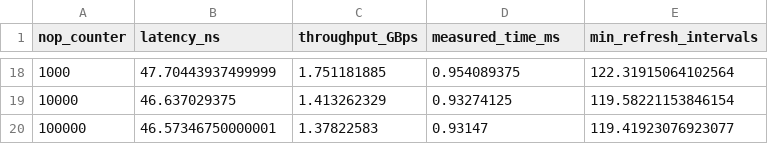
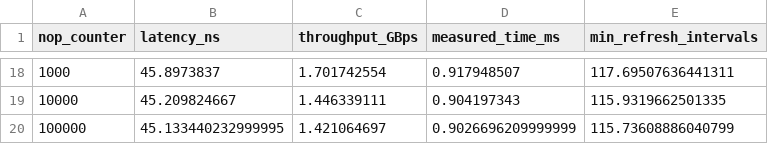
Before and after one commit to Charliemei1112/ramulator2, a CSV file: hw1-ramulator/test_ddr4.csv, drawn as a sheet; only a part is shown, gaps mark what is left out; the diff covers the shown part only.

```diff
--- a/hw1-ramulator/test_ddr4.csv
+++ b/hw1-ramulator/test_ddr4.csv
@@ -18,3 +18,3 @@ nop_counter,latency_ns,throughput_GBps,measured_time_ms,min_refresh_intervals
-1000,47.70443937499999,1.751181885,0.954089375,122.31915064102564
-10000,46.637029375,1.413262329,0.93274125,119.58221153846154
-100000,46.57346750000001,1.37822583,0.93147,119.41923076923077
+1000,45.8973837,1.701742554,0.917948507,117.69507636441311
+10000,45.209824667,1.446339111,0.904197343,115.9319662501335
+100000,45.133440232999995,1.421064697,0.9026696209999999,115.73608886040799
```
Also changed, not shown: 64 edited cells elsewhere in this file, hw1-ramulator/test_ddr3.csv, hw1-ramulator/test_ddr5.csv, 6 other files.
